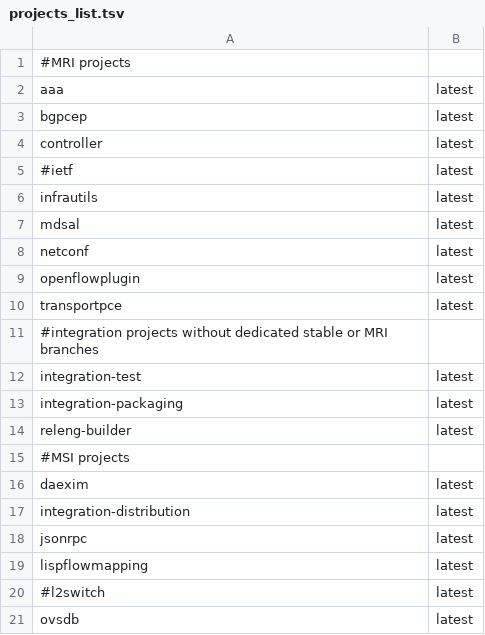
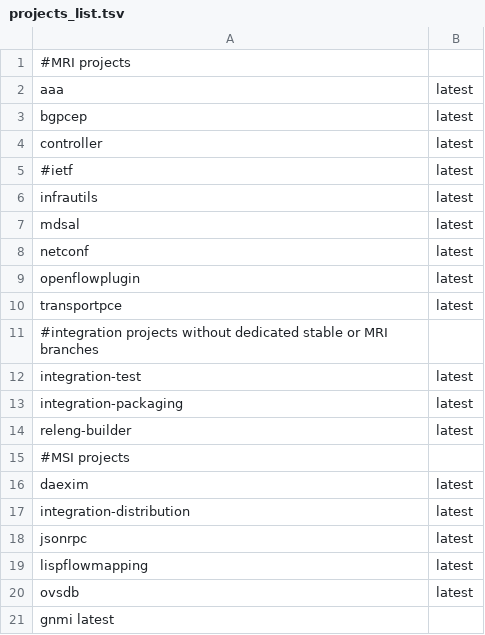
Before and after one commit to opendaylight/docs, a TSV file: projects_list.tsv, drawn as a sheet.

Commit message:
Add gNMI project documentation
Bring new gNMI project to the project list.

JIRA: DOCS-163
Change-Id: I666e1c15143821067b7530bb4641f2ab24205d02
Signed-off-by: Ivan Hrasko <ivan.hrasko@pantheon.tech>

```diff
--- a/projects_list.tsv
+++ b/projects_list.tsv
@@ -19,3 +19,3 @@ jsonrpc	latest
 lispflowmapping	latest
-#l2switch	latest
 ovsdb	latest
+gnmi    latest
```
Also changed, not shown: 2 other files.
